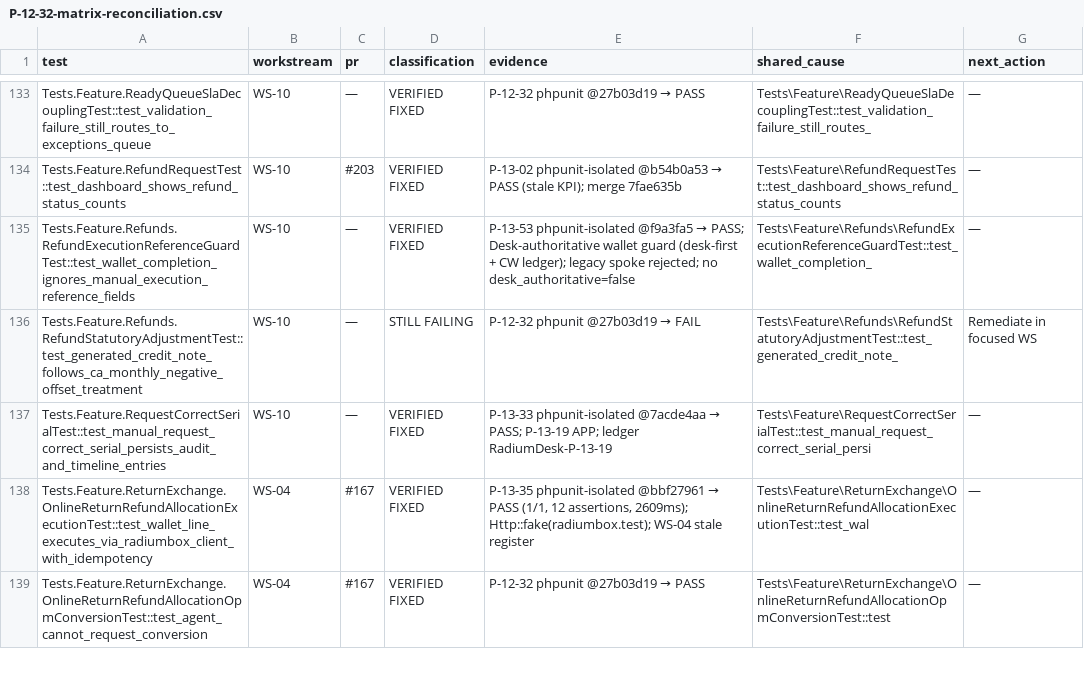
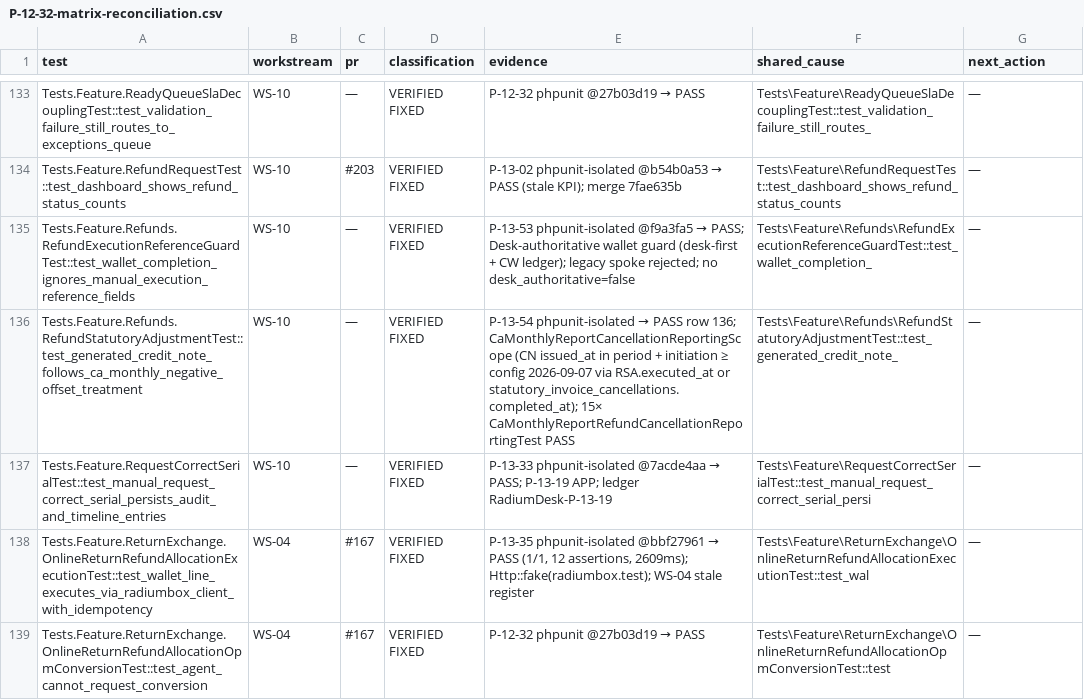
Before and after one commit to radium-foundation/radium-desk, a CSV file: .artifacts/P-12-32-matrix-reconciliation.csv, drawn as a sheet; only a part is shown, gaps mark what is left out.

Commit message:
fix(ca-monthly): refund cancellation reporting for November 2026 (P-13-54)
CaMonthlyReportCancellationReportingScope; matrix row 136 VERIFIED FIXED.

```diff
--- a/.artifacts/P-12-32-matrix-reconciliation.csv
+++ b/.artifacts/P-12-32-matrix-reconciliation.csv
@@ -135,3 +135,3 @@ Tests.Feature.RefundRequestTest::test_dashboard_shows_refund_status_counts,WS-10
 Tests.Feature.Refunds.RefundExecutionReferenceGuardTest::test_wallet_completion_ignores_manual_execution_reference_fields,WS-10,—,VERIFIED FIXED,"P-13-53 phpunit-isolated @f9a3fa5 → PASS; Desk-authoritative wallet guard (desk-first + CW ledger); legacy spoke rejected; no desk_authoritative=false",Tests\Feature\Refunds\RefundExecutionReferenceGuardTest::test_wallet_completion_,—
-Tests.Feature.Refunds.RefundStatutoryAdjustmentTest::test_generated_credit_note_follows_ca_monthly_negative_offset_treatment,WS-10,—,STILL FAILING,P-12-32 phpunit @27b03d19 → FAIL,Tests\Feature\Refunds\RefundStatutoryAdjustmentTest::test_generated_credit_note_,Remediate in focused WS
+Tests.Feature.Refunds.RefundStatutoryAdjustmentTest::test_generated_credit_note_follows_ca_monthly_negative_offset_treatment,WS-10,—,VERIFIED FIXED,"P-13-54 phpunit-isolated → PASS row 136; CaMonthlyReportCancellationReportingScope (CN issued_at in period + initiation ≥ config 2026-09-07 via RSA.executed_at or statutory_invoice_cancellations.completed_at); 15× CaMonthlyReportRefundCancellationReportingTest PASS",Tests\Feature\Refunds\RefundStatutoryAdjustmentTest::test_generated_credit_note_,—
 Tests.Feature.RequestCorrectSerialTest::test_manual_request_correct_serial_persists_audit_and_timeline_entries,WS-10,—,VERIFIED FIXED,P-13-33 phpunit-isolated @7acde4aa → PASS; P-13-19 APP; ledger RadiumDesk-P-13-19,Tests\Feature\RequestCorrectSerialTest::test_manual_request_correct_serial_persi,—
```
Also changed, not shown: 11 other files.
